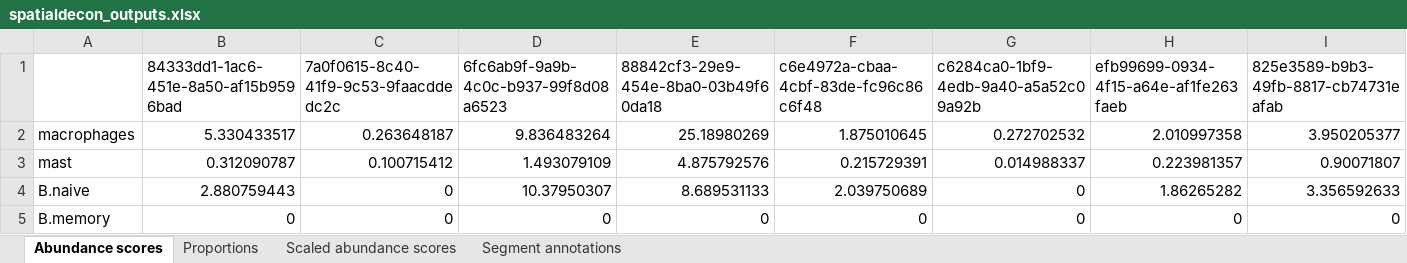
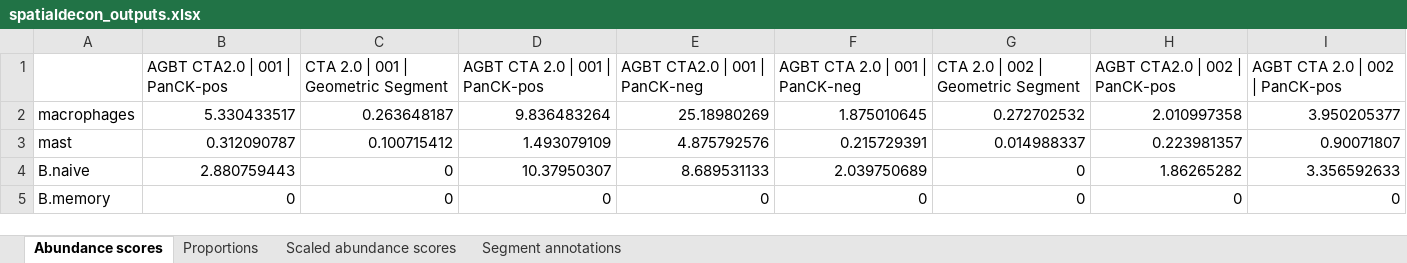
Before and after one commit to Nanostring-Biostats/DSPPlugins, an Excel workbook: build decon plugin/testresults/spatialdecon_outputs.xlsx, sheet Abundance scores, drawn as a sheet; only a part is shown; values as stored, in another font and other column widths than the file's, no borders; removed rows and columns are numbered as before the commit, all else as after; rows hold the shown columns only; the diff names each change by its address in the sheet, - before the commit and + after, or states it on an @@ line.

```diff
--- a/build decon plugin/testresults/spatialdecon_outputs.xlsx (sheet Abundance scores)
+++ b/build decon plugin/testresults/spatialdecon_outputs.xlsx (sheet Abundance scores)
-row 1:  | 84333dd1-1ac6-451e-8a50-af15b9596bad | 7a0f0615-8c40-41f9-9c53-9faacddedc2c | 6fc6ab9f-9a9b-4c0c-b937-99f8d08a6523 | 88842cf3-29e9-454e-8ba0-03b49f60da18 | c6e4972a-cbaa-4cbf-83de-fc96c86c6f48 | c6284ca0-1bf9-4edb-9a40-a5a52c09a92b | efb99699-0934-4f15-a64e-af1fe263faeb | 825e3589-b9b3-49fb-8817-cb74731eafab
+row 1:  | AGBT CTA2.0 | 001 | PanCK-pos | CTA 2.0 | 001 | Geometric Segment | AGBT CTA 2.0 | 001 | PanCK-pos | AGBT CTA2.0 | 001 | PanCK-neg | AGBT CTA 2.0 | 001 | PanCK-neg | CTA 2.0 | 002 | Geometric Segment | AGBT CTA2.0 | 002 | PanCK-pos | AGBT CTA 2.0 | 002 | PanCK-pos
```
Also changed, not shown: sheet Scaled abundance scores, sheet Proportions, 3 other files.
